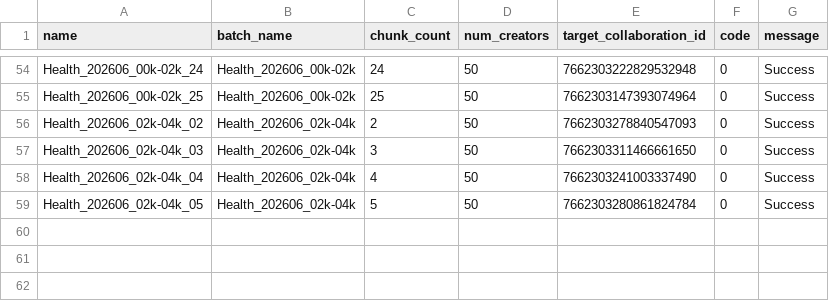
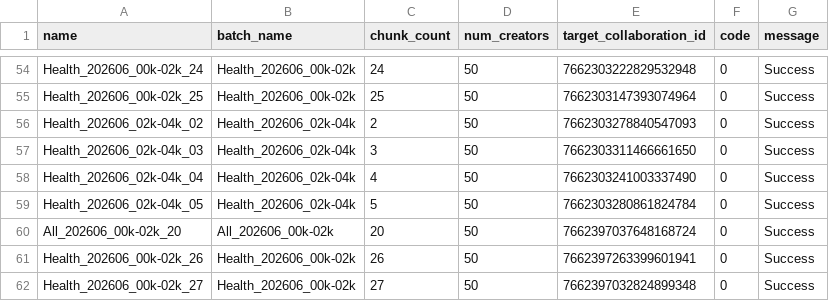
Before and after one commit to mrpsonglao/VitamiAffiliateCode, a CSV file: code/target_collaboration_manifest.csv, drawn as a sheet; only a part is shown, gaps mark what is left out; the diff names each change by its address in the sheet, - before the commit and + after, or states it on an @@ line.

Commit message:
Batch 4 - Target Collabs

```diff
--- a/code/target_collaboration_manifest.csv
+++ b/code/target_collaboration_manifest.csv
+row 60: All_202606_00k-02k_20 | All_202606_00k-02k | 20 | 50 | 7662397037648168724 | 0 | Success
+row 61: Health_202606_00k-02k_26 | Health_202606_00k-02k | 26 | 50 | 7662397263399601941 | 0 | Success
+row 62: Health_202606_00k-02k_27 | Health_202606_00k-02k | 27 | 50 | 7662397032824899348 | 0 | Success
```
Also changed, not shown: 1 other file.
